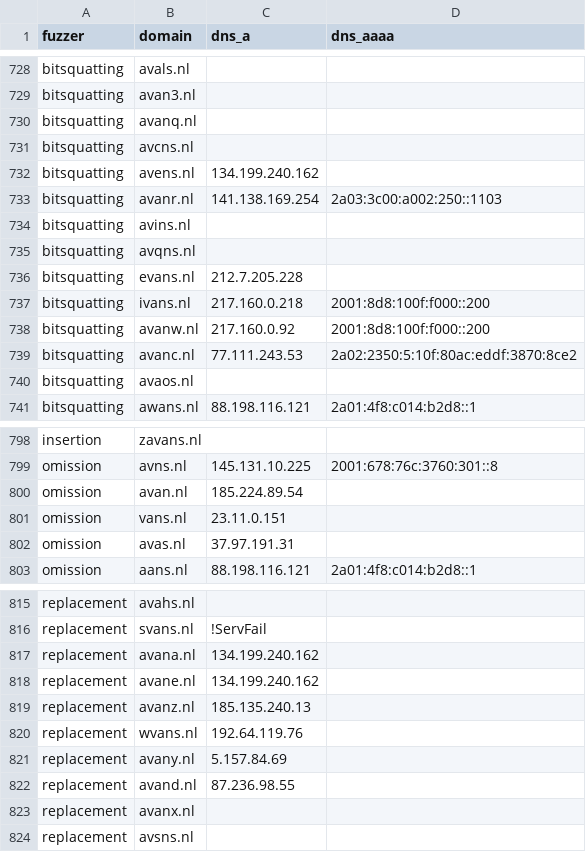
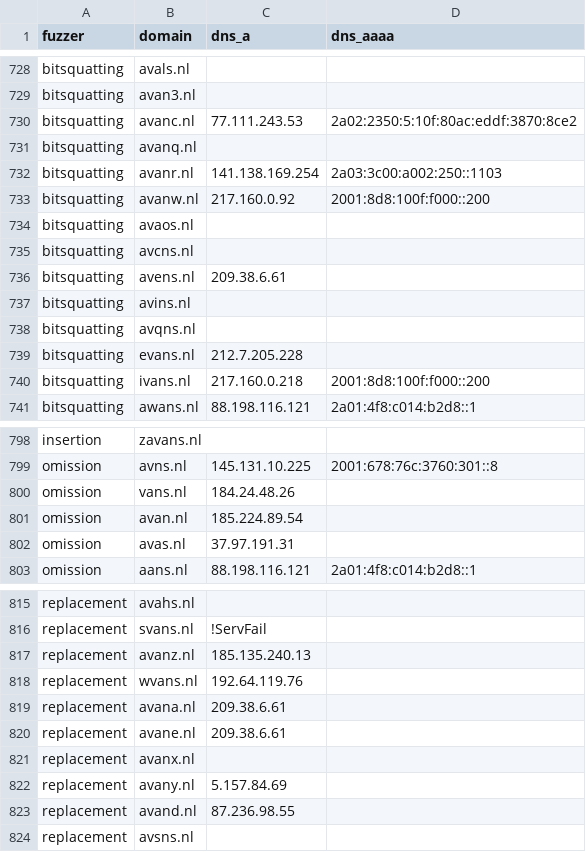
Before and after one commit to kqlen/Lists, a CSV file: DNSTWIST/data/dnstwist_all.csv, drawn as a sheet; only a part is shown, gaps mark what is left out; the diff covers the shown part only.

```diff
--- a/DNSTWIST/data/dnstwist_all.csv
+++ b/DNSTWIST/data/dnstwist_all.csv
@@ -729,6 +729,9 @@ bitsquatting,avals.nl,,
 bitsquatting,avan3.nl,,
+bitsquatting,avanc.nl,77.111.243.53,2a02:2350:5:10f:80ac:eddf:3870:8ce2
 bitsquatting,avanq.nl,,
-bitsquatting,avcns.nl,,
-bitsquatting,avens.nl,134.199.240.162,
 bitsquatting,avanr.nl,141.138.169.254,2a03:3c00:a002:250::1103
+bitsquatting,avanw.nl,217.160.0.92,2001:8d8:100f:f000::200
+bitsquatting,avaos.nl,,
+bitsquatting,avcns.nl,,
+bitsquatting,avens.nl,209.38.6.61,
 bitsquatting,avins.nl,,
@@ -737,5 +740,2 @@ bitsquatting,evans.nl,212.7.205.228,
 bitsquatting,ivans.nl,217.160.0.218,2001:8d8:100f:f000::200
-bitsquatting,avanw.nl,217.160.0.92,2001:8d8:100f:f000::200
-bitsquatting,avanc.nl,77.111.243.53,2a02:2350:5:10f:80ac:eddf:3870:8ce2
-bitsquatting,avaos.nl,,
 bitsquatting,awans.nl,88.198.116.121,2a01:4f8:c014:b2d8::1
@@ -799,4 +799,4 @@ insertion,zavans.nl,,
 omission,avns.nl,145.131.10.225,2001:678:76c:3760:301::8
+omission,vans.nl,184.24.48.26,
 omission,avan.nl,185.224.89.54,
-omission,vans.nl,23.11.0.151,
 omission,avas.nl,37.97.191.31,
@@ -816,9 +816,9 @@ replacement,avahs.nl,,
 replacement,svans.nl,!ServFail,
-replacement,avana.nl,134.199.240.162,
-replacement,avane.nl,134.199.240.162,
 replacement,avanz.nl,185.135.240.13,
 replacement,wvans.nl,192.64.119.76,
+replacement,avana.nl,209.38.6.61,
+replacement,avane.nl,209.38.6.61,
+replacement,avanx.nl,,
 replacement,avany.nl,5.157.84.69,
 replacement,avand.nl,87.236.98.55,
-replacement,avanx.nl,,
 replacement,avsns.nl,,
```
Also changed, not shown: 1 added row, 1 removed row, 5 moved rows and 11 edited cells elsewhere in this file.
